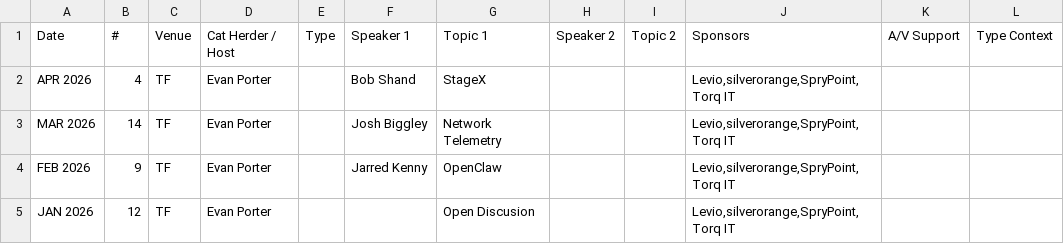
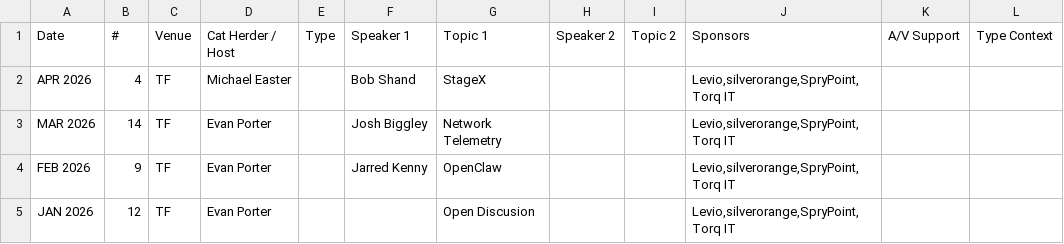
Before and after one commit to peidevs/Event_Resources, a CSV file: MeetUps_v2.csv, drawn as a sheet; only a part is shown.

```diff
--- a/MeetUps_v2.csv
+++ b/MeetUps_v2.csv
@@ -1,3 +1,3 @@
 Date,#,Venue,Cat Herder / Host,Type,Speaker 1, Topic 1,Speaker 2, Topic 2,Sponsors,A/V Support,Type Context
-APR 2026,4,TF,Evan Porter,,Bob Shand,StageX,,,"Levio,silverorange,SpryPoint,Torq IT","",""
+APR 2026,4,TF,Michael Easter,,Bob Shand,StageX,,,"Levio,silverorange,SpryPoint,Torq IT","",""
 MAR 2026,14,TF,Evan Porter,,Josh Biggley,Network Telemetry,,,"Levio,silverorange,SpryPoint,Torq IT","",""
```
Also changed, not shown: 1 other file.
